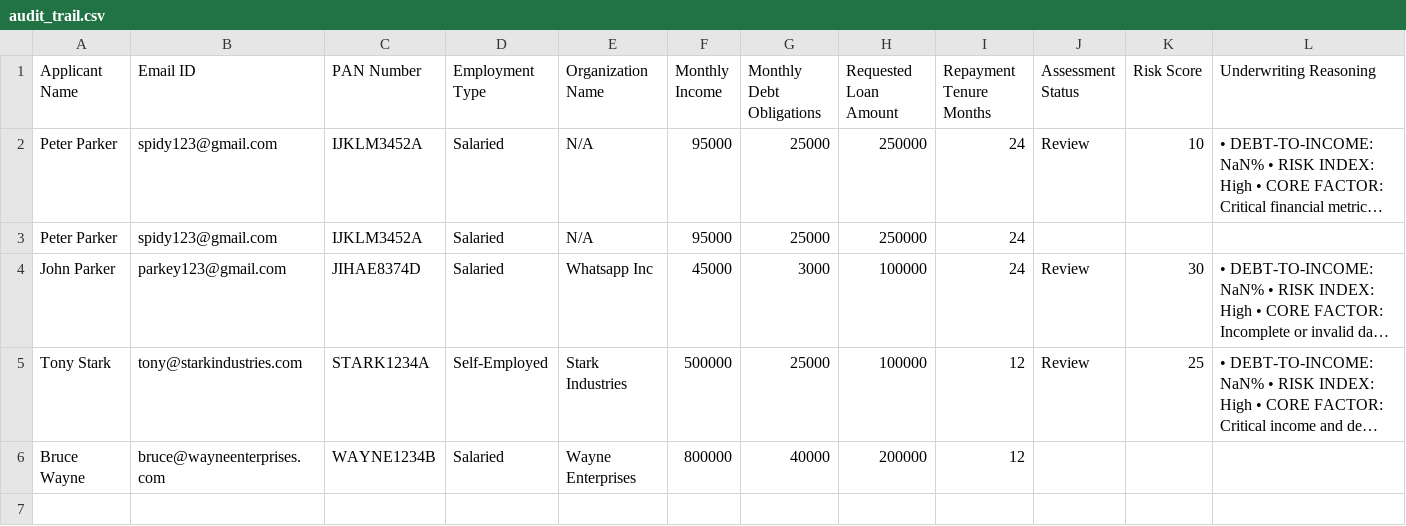
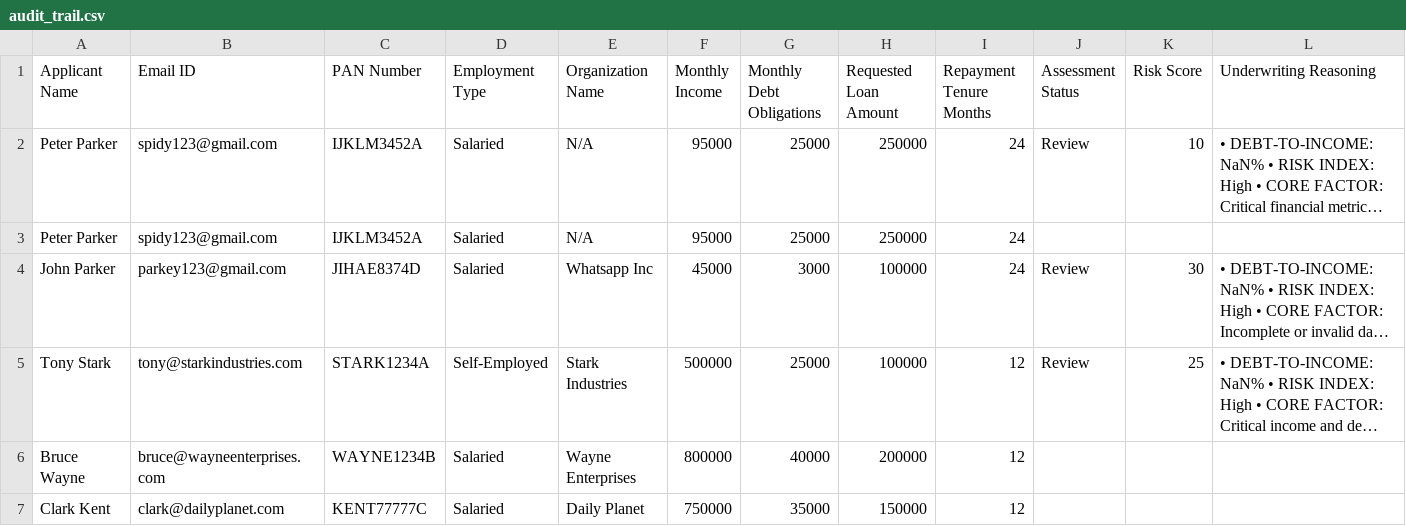
Before and after one commit to roshan-22-web/CrediFlow, a CSV file: audit_trail.csv, drawn as a sheet; long unchanged cells end in …; the diff names each change by its address in the sheet, - before the commit and + after, or states it on an @@ line.

Commit message:
GitOps Ledger Update: Processed ID KENT77777C [Status: ]

```diff
--- a/audit_trail.csv
+++ b/audit_trail.csv
+row 7: Clark Kent | clark@dailyplanet.com | KENT77777C | Salaried | Daily Planet | 750000 | 35000 | 150000 | 12
```
